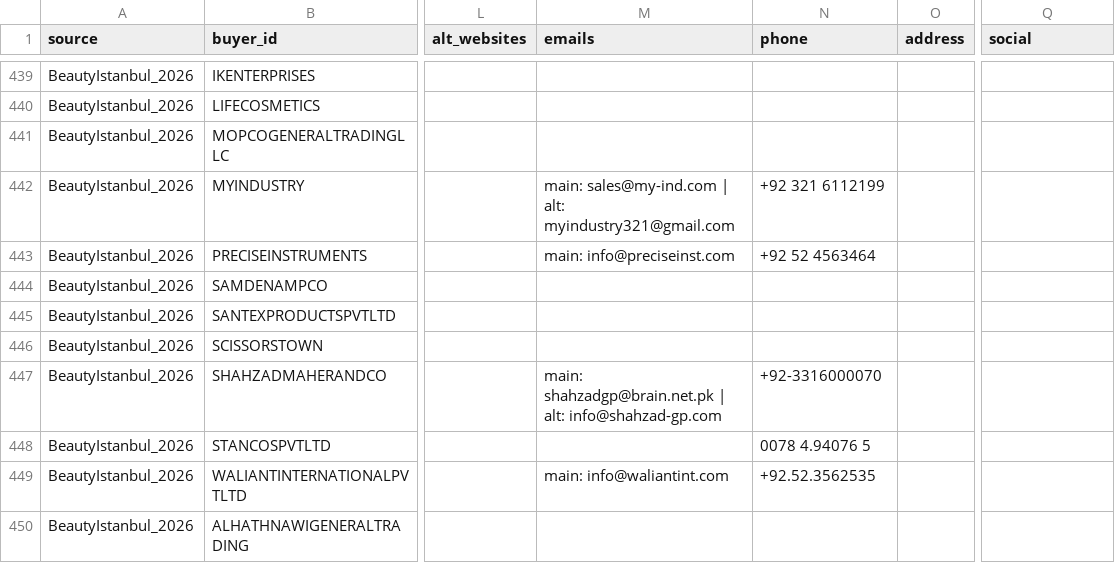
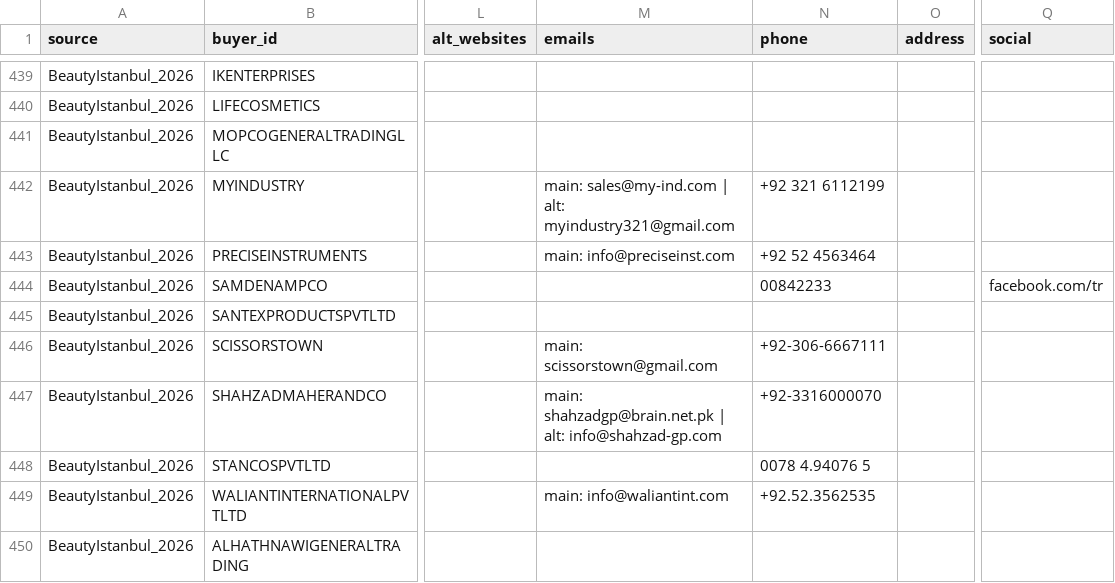
Before and after one commit to choihyeonmuk/kbeauty-buyer-dashboard, a CSV file: buyers_v5.csv, drawn as a sheet; only a part is shown, gaps mark what is left out; the diff covers the shown part only; the diff names each change by its address in the sheet, - before the commit and + after, or states it on an @@ line.

```diff
--- a/buyers_v5.csv
+++ b/buyers_v5.csv
-N444 (phone): (empty)
+N444 (phone): 00842233
-Q444 (social): (empty)
+Q444 (social): facebook.com/tr
-M446 (emails): (empty)
+M446 (emails): main: scissorstown@gmail.com
-N446 (phone): (empty)
+N446 (phone): +92-306-6667111
```
Also changed, not shown: 105 edited cells elsewhere in this file, 2 other files.
